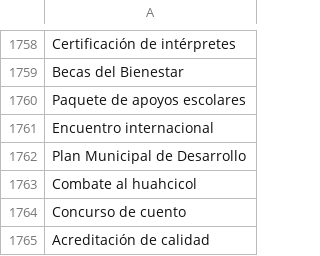
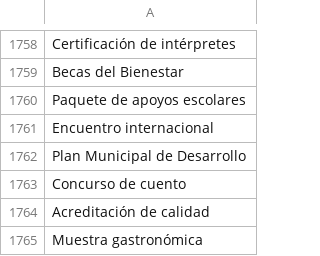
Before and after one commit to thelonious9/captura-portadas, a CSV file: Tema.csv, drawn as a sheet; only a part is shown, gaps mark what is left out; the shorter side is filled out with more unchanged rows; the diff names each change by its address in the sheet, - before the commit and + after, or states it on an @@ line.

Commit message:
Combate al huachicol bueno

```diff
--- a/Tema.csv
+++ b/Tema.csv
-row 1763: Combate al huahcicol
```
